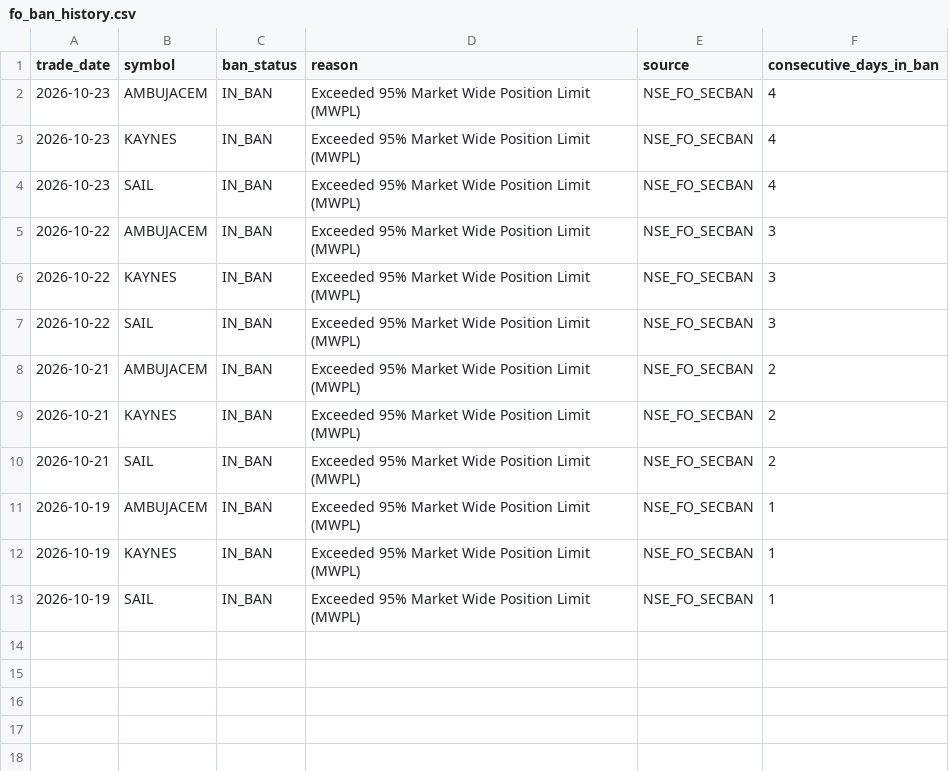
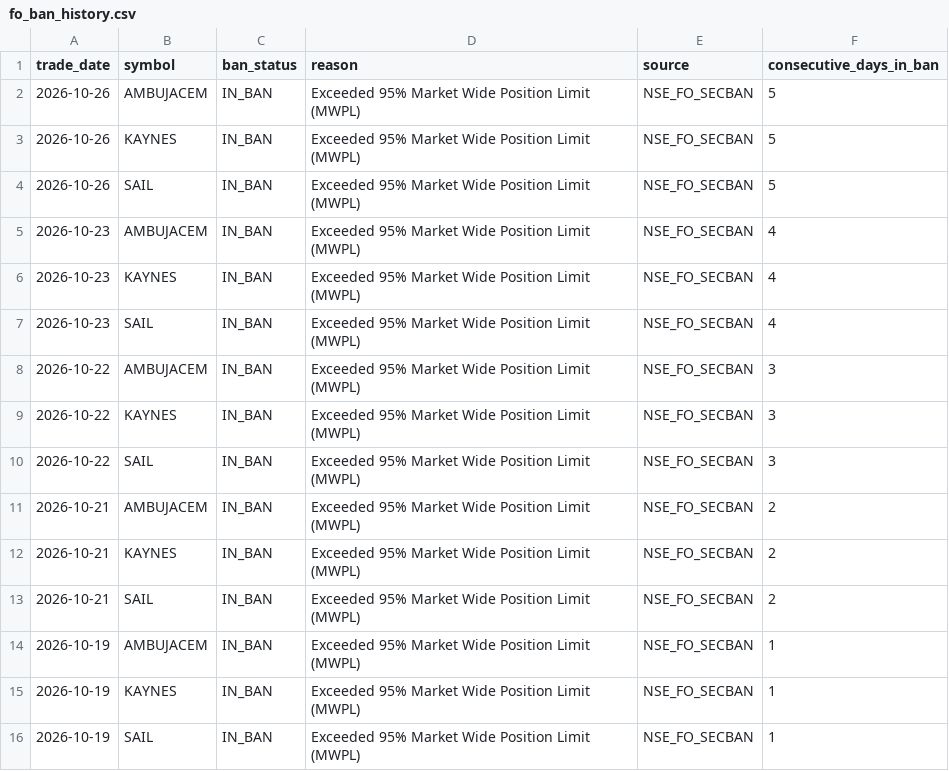
Before and after one commit to prathmeshgupta/nse-fo-ban-and-mwpl, a CSV file: output/fo_ban_history.csv, drawn as a sheet; the diff names each change by its address in the sheet, - before the commit and + after, or states it on an @@ line.

```diff
--- a/output/fo_ban_history.csv
+++ b/output/fo_ban_history.csv
+row 2: 2026-10-26 | AMBUJACEM | IN_BAN | Exceeded 95% Market Wide Position Limit (MWPL) | NSE_FO_SECBAN | 5
+row 3: 2026-10-26 | KAYNES | IN_BAN | Exceeded 95% Market Wide Position Limit (MWPL) | NSE_FO_SECBAN | 5
+row 4: 2026-10-26 | SAIL | IN_BAN | Exceeded 95% Market Wide Position Limit (MWPL) | NSE_FO_SECBAN | 5
```
Also changed, not shown: 1 other file.
